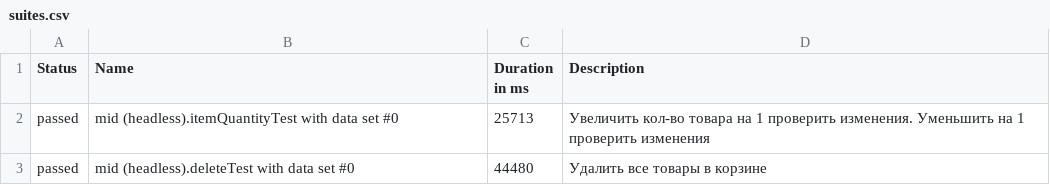
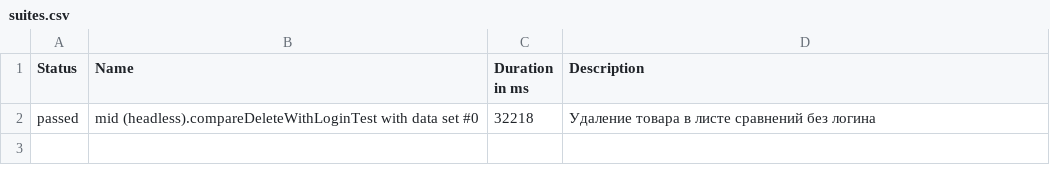
Before and after one commit to johndoetestexample2018/johndoetestexample2018.github.io, a CSV file: data/suites.csv, drawn as a sheet.

```diff
--- a/data/suites.csv
+++ b/data/suites.csv
@@ -1,3 +1,2 @@
 "Status","Name","Duration in ms","Description"
-"passed","mid (headless).itemQuantityTest with data set #0","25713","Увеличить кол-во товара на 1 проверить изменения. Уменьшить на 1 проверить изменения"
-"passed","mid (headless).deleteTest with data set #0","44480","Удалить все товары в корзине"
+"passed","mid (headless).compareDeleteWithLoginTest with data set #0","32218","Удаление товара в листе сравнений  без логина"
```
Also changed, not shown: 27 other files.
